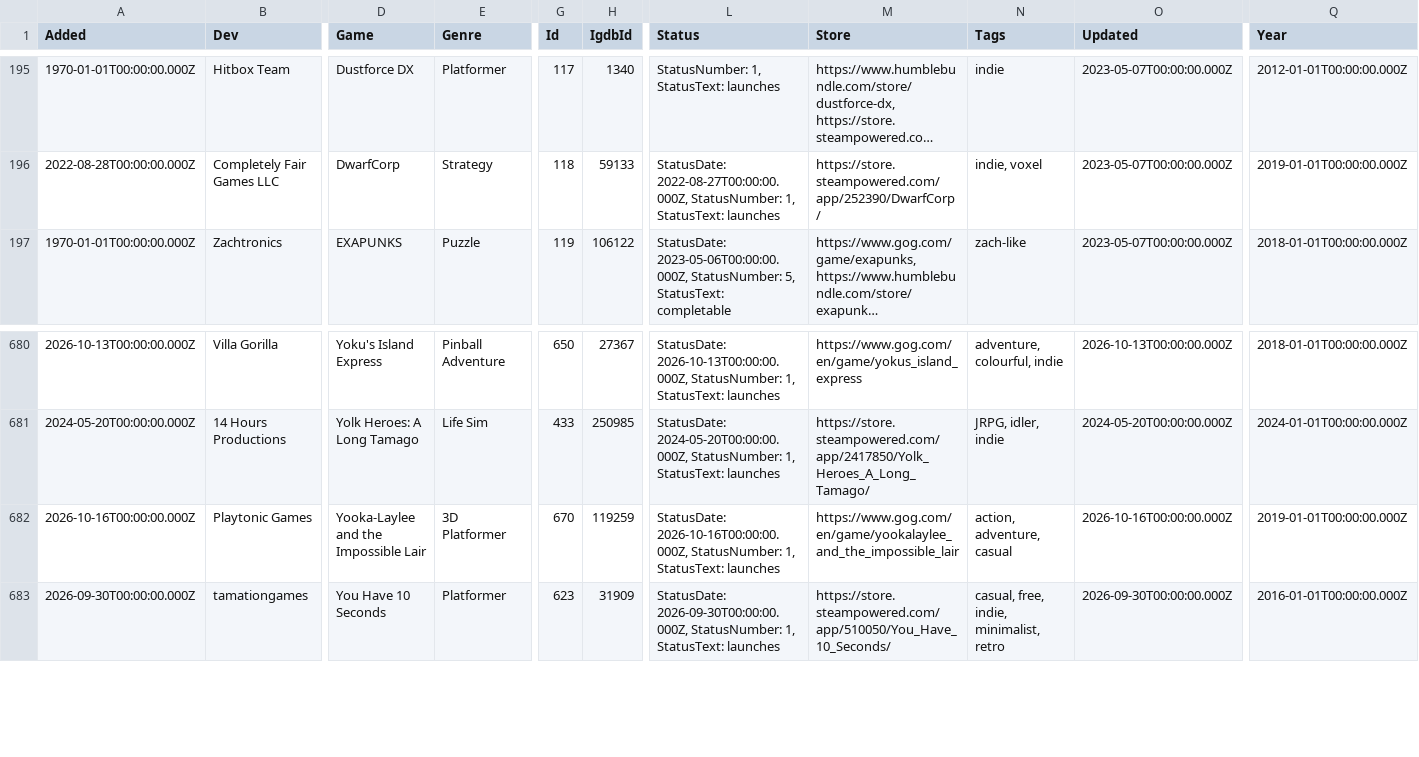
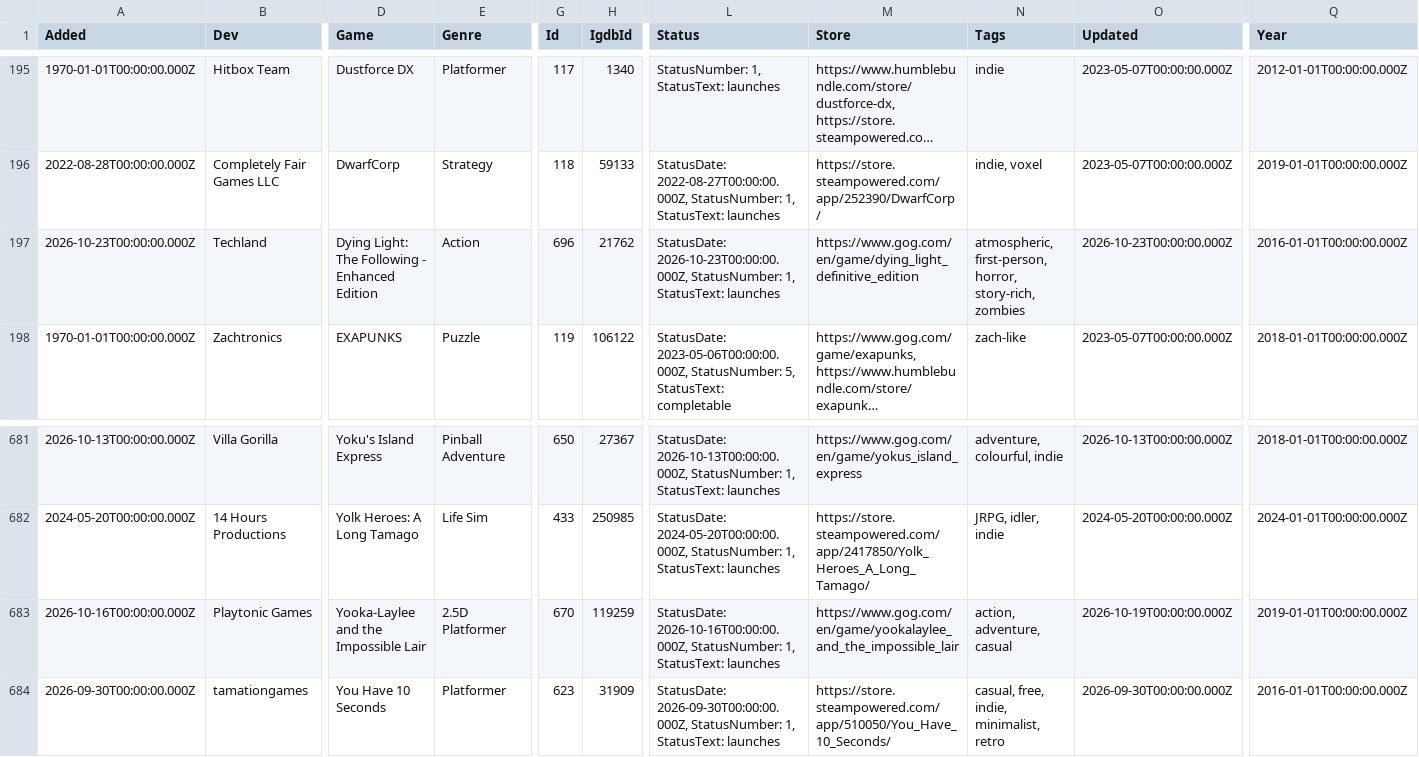
Before and after one commit to playonbsd/OpenBSD-Games-Database, a CSV file: openbsd-games.csv, drawn as a sheet; only a part is shown, gaps mark what is left out; long unchanged cells end in …; addresses are those after the commit; rows hold the shown columns only; the diff names each change by its address in the sheet, - before the commit and + after, or states it on an @@ line.

Commit message:
add Dying Light

```diff
--- a/openbsd-games.csv
+++ b/openbsd-games.csv
+row 197: 2026-10-23T00:00:00.000Z | Techland | Dying Light: The Following - Enhanced Edition | Action | 696 | 21762 | StatusDate: 2026-10-23T00:00:00.000Z, StatusNumber: 1, StatusText: launches | https://www.gog.com/en/game/dying_light_definitive_edition | atmospheric, first-person, horror, story-rich, zombies | 2026-10-23T00:00:00.000Z | 2016-01-01T00:00:00.000Z
-E683 (Genre): 3D Platformer
+E683 (Genre): 2.5D Platformer
-O683 (Updated): 2026-10-16T00:00:00.000Z
+O683 (Updated): 2026-10-19T00:00:00.000Z
```
Also changed, not shown: 3 other files.
